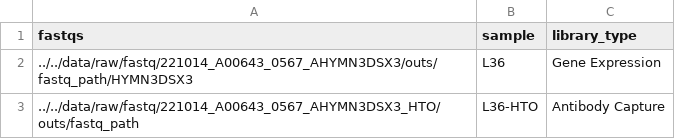
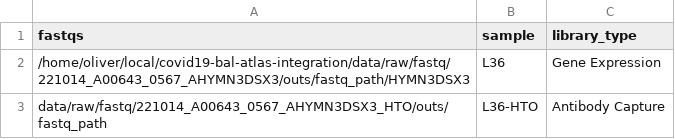
Before and after one commit to saliba-lab/covid19-bal-atlas-integration, a CSV file: docs/samplesheets/count/L36.csv, drawn as a sheet.

Commit message:
Edit report/overview_BCB.R to add absolute PATH to cellranger count library.csv. Stop tracking count samplesheets, will diverge between local and server.

```diff
--- a/docs/samplesheets/count/L36.csv
+++ b/docs/samplesheets/count/L36.csv
@@ -1,3 +1,3 @@
 "fastqs","sample","library_type"
-"../../data/raw/fastq/221014_A00643_0567_AHYMN3DSX3/outs/fastq_path/HYMN3DSX3","L36","Gene Expression"
-"../../data/raw/fastq/221014_A00643_0567_AHYMN3DSX3_HTO/outs/fastq_path","L36-HTO","Antibody Capture"
+"/home/oliver/local/covid19-bal-atlas-integration/data/raw/fastq/221014_A00643_0567_AHYMN3DSX3/outs/fastq_path/HYMN3DSX3","L36","Gene Expression"
+"data/raw/fastq/221014_A00643_0567_AHYMN3DSX3_HTO/outs/fastq_path","L36-HTO","Antibody Capture"
```
Also changed, not shown: docs/samplesheets/count/L37.csv, docs/samplesheets/count/L39.csv, 40 other files.
